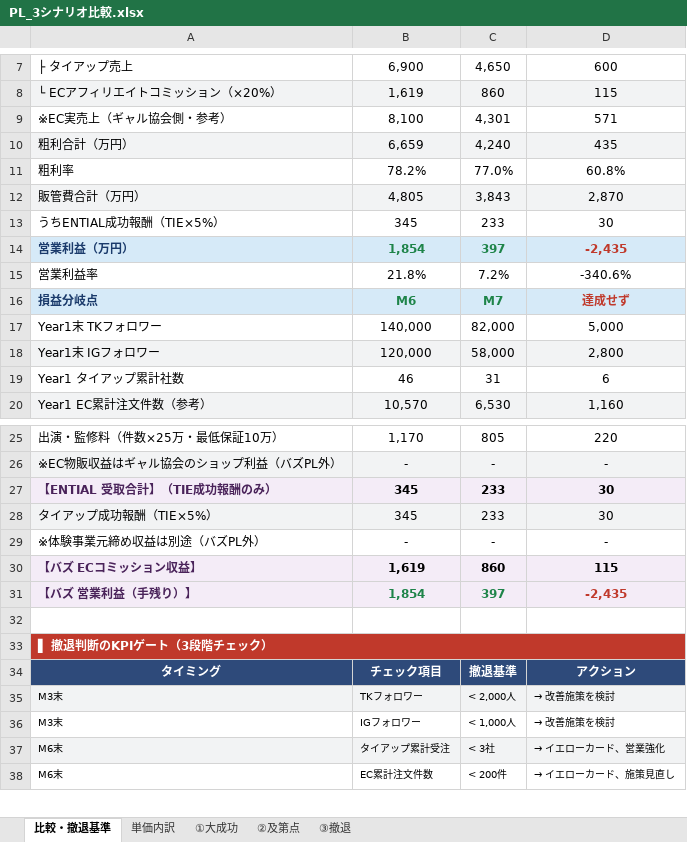
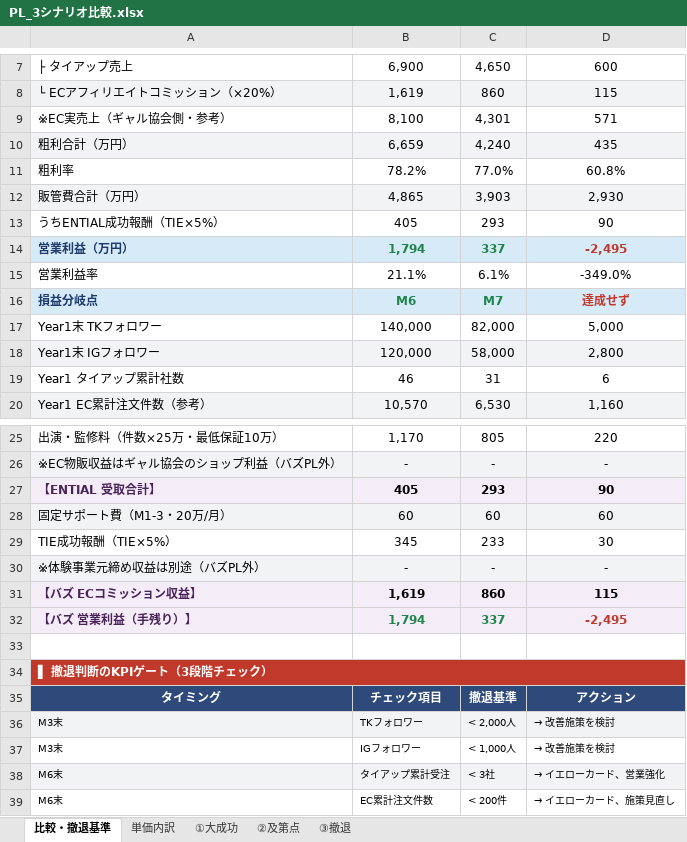
Before and after one commit to saitoshun-shun/gyal-kyokai--, an Excel workbook: PL_3シナリオ比較.xlsx, sheet 比較・撤退基準, drawn as a sheet; only a part is shown, gaps mark what is left out; values as stored, in another font and other column widths than the file's, no borders; removed rows and columns are numbered as before the commit, all else as after; the diff names each change by its address in the sheet, - before the commit and + after, or states it on an @@ line.

```diff
--- a/PL_3シナリオ比較.xlsx (sheet 比較・撤退基準)
+++ b/PL_3シナリオ比較.xlsx (sheet 比較・撤退基準)
-row 12: 販管費合計（万円） | 4,805 | 3,843 | 2,870
-row 13: うちENTIAL成功報酬（TIE×5%） | 345 | 233 | 30
-row 14: 営業利益（万円） | 1,854 | 397 | -2,435
-row 15: 営業利益率 | 21.8% | 7.2% | -340.6%
+row 12: 販管費合計（万円） | 4,865 | 3,903 | 2,930
+row 13: うちENTIAL成功報酬（TIE×5%） | 405 | 293 | 90
+row 14: 営業利益（万円） | 1,794 | 337 | -2,495
+row 15: 営業利益率 | 21.1% | 6.1% | -349.0%
-row 27: 【ENTIAL 受取合計】（TIE成功報酬のみ） | 345 | 233 | 30
+row 27: 【ENTIAL 受取合計】 | 405 | 293 | 90
+row 28: 固定サポート費（M1-3・20万/月） | 60 | 60 | 60
-A29: タイアップ成功報酬（TIE×5%）
+A29: TIE成功報酬（TIE×5%）
-A29:D29 fill: #F2F3F4
+A29:D29 fill: none
-A30:D30 fill: none
+A30:D30 fill: #F2F3F4
-row 31: 【バズ 営業利益（手残り）】 | 1,854 | 397 | -2,435
+row 32: 【バズ 営業利益（手残り）】 | 1,794 | 337 | -2,495
```
Also changed, not shown: sheet ①大成功, sheet ②及第点, sheet ③撤退, 1 other file.
